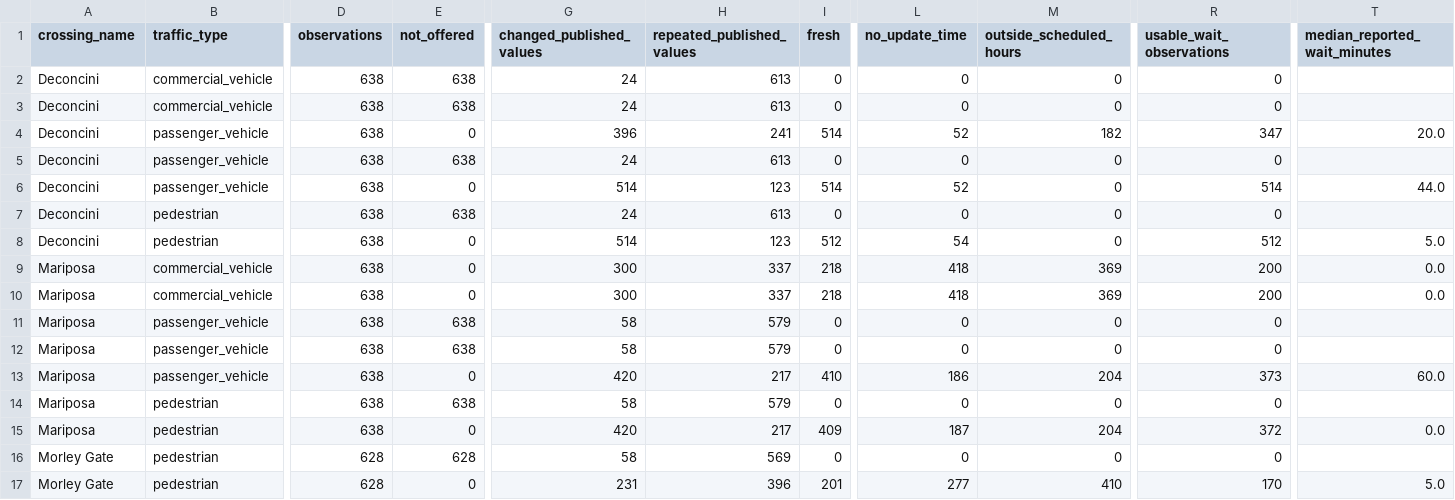
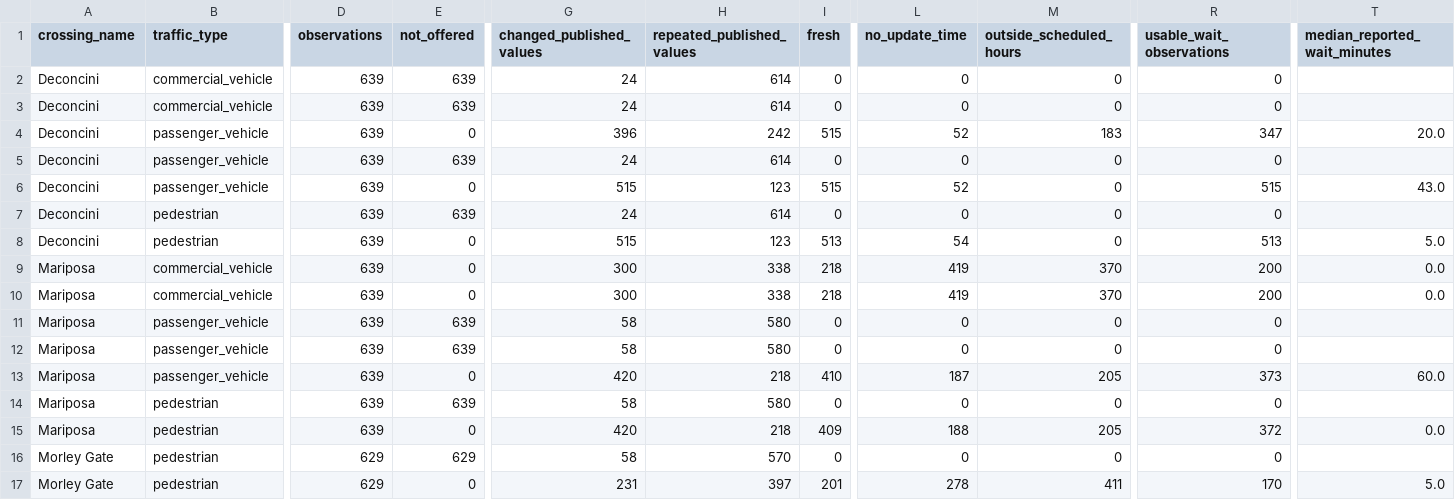
Before and after one commit to marlaconrad/nogales-border-research, a CSV file: reports/data_quality_summary.csv, drawn as a sheet; only a part is shown, gaps mark what is left out; the diff names each change by its address in the sheet, - before the commit and + after, or states it on an @@ line.

```diff
--- a/reports/data_quality_summary.csv
+++ b/reports/data_quality_summary.csv
-D2:D15 (observations): 638
+D2:D15 (observations): 639
-E2:E3 (not_offered): 638
+E2:E3 (not_offered): 639
-H2:H3 (repeated_published_values): 613
+H2:H3 (repeated_published_values): 614
-H4 (repeated_published_values): 241
+H4 (repeated_published_values): 242
-I4 (fresh): 514
+I4 (fresh): 515
-M4 (outside_scheduled_hours): 182
+M4 (outside_scheduled_hours): 183
-E5 (not_offered): 638
+E5 (not_offered): 639
-H5 (repeated_published_values): 613
+H5 (repeated_published_values): 614
-G6 (changed_published_values): 514
+G6 (changed_published_values): 515
-I6 (fresh): 514
+I6 (fresh): 515
-R6 (usable_wait_observations): 514
+R6 (usable_wait_observations): 515
-T6 (median_reported_wait_minutes): 44.0
+T6 (median_reported_wait_minutes): 43.0
-E7 (not_offered): 638
+E7 (not_offered): 639
-H7 (repeated_published_values): 613
+H7 (repeated_published_values): 614
-G8 (changed_published_values): 514
+G8 (changed_published_values): 515
-I8 (fresh): 512
+I8 (fresh): 513
-R8 (usable_wait_observations): 512
+R8 (usable_wait_observations): 513
-H9:H10 (repeated_published_values): 337
+H9:H10 (repeated_published_values): 338
-L9:L10 (no_update_time): 418
+L9:L10 (no_update_time): 419
-M9:M10 (outside_scheduled_hours): 369
+M9:M10 (outside_scheduled_hours): 370
-E11:E12 (not_offered): 638
+E11:E12 (not_offered): 639
-H11:H12 (repeated_published_values): 579
+H11:H12 (repeated_published_values): 580
-H13 (repeated_published_values): 217
+H13 (repeated_published_values): 218
-L13 (no_update_time): 186
+L13 (no_update_time): 187
-M13 (outside_scheduled_hours): 204
+M13 (outside_scheduled_hours): 205
-E14 (not_offered): 638
+E14 (not_offered): 639
-H14 (repeated_published_values): 579
+H14 (repeated_published_values): 580
-H15 (repeated_published_values): 217
+H15 (repeated_published_values): 218
-L15 (no_update_time): 187
+L15 (no_update_time): 188
-M15 (outside_scheduled_hours): 204
+M15 (outside_scheduled_hours): 205
-D16:D17 (observations): 628
+D16:D17 (observations): 629
-E16 (not_offered): 628
+E16 (not_offered): 629
-H16 (repeated_published_values): 569
+H16 (repeated_published_values): 570
-H17 (repeated_published_values): 396
+H17 (repeated_published_values): 397
-L17 (no_update_time): 277
+L17 (no_update_time): 278
-M17 (outside_scheduled_hours): 410
+M17 (outside_scheduled_hours): 411
```
Also changed, not shown: 1 other file.
